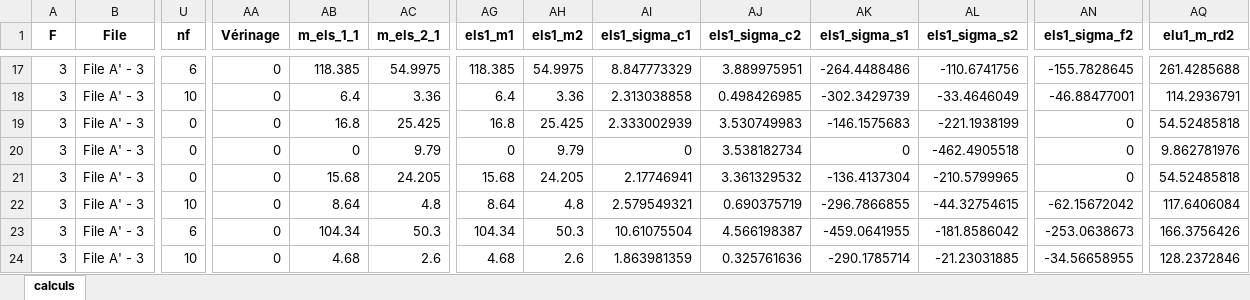
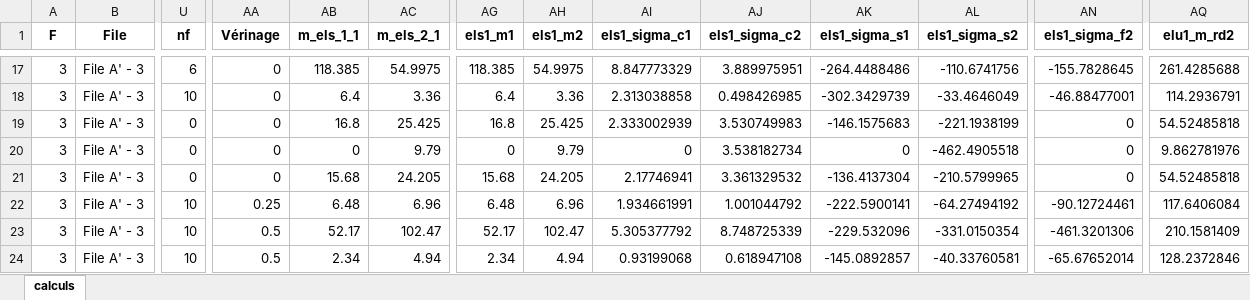
Before and after one commit to phil-vivant/Citallios, an Excel workbook: Calculs/PH2/DataBase_PH2_FileA_MidStrip_V6_results.xlsx, sheet calculs, drawn as a sheet; only a part is shown, gaps mark what is left out; values as stored, in another font and other column widths than the file's, no borders; the diff covers the shown part only; the diff names each change by its address in the sheet, - before the commit and + after, or states it on an @@ line.

```diff
--- a/Calculs/PH2/DataBase_PH2_FileA_MidStrip_V6_results.xlsx (sheet calculs)
+++ b/Calculs/PH2/DataBase_PH2_FileA_MidStrip_V6_results.xlsx (sheet calculs)
-AA22 (Vérinage): 0
+AA22 (Vérinage): 0.25
-AB22 (m_els_1_1): 8.64
+AB22 (m_els_1_1): 6.48
-AC22 (m_els_2_1): 4.8
+AC22 (m_els_2_1): 6.96
-AG22 (els1_m1): 8.64
+AG22 (els1_m1): 6.48
-AH22 (els1_m2): 4.8
+AH22 (els1_m2): 6.96
-AI22 (els1_sigma_c1): 2.579549321
+AI22 (els1_sigma_c1): 1.934661991
-AJ22 (els1_sigma_c2): 0.690375719
+AJ22 (els1_sigma_c2): 1.001044792
-AK22 (els1_sigma_s1): -296.7866855
+AK22 (els1_sigma_s1): -222.5900141
-AL22 (els1_sigma_s2): -44.32754615
+AL22 (els1_sigma_s2): -64.27494192
-AN22 (els1_sigma_f2): -62.15672042
+AN22 (els1_sigma_f2): -90.12724461
-U23 (nf): 6
+U23 (nf): 10
-AA23:AA24 (Vérinage): 0
+AA23:AA24 (Vérinage): 0.5
-AB23 (m_els_1_1): 104.34
+AB23 (m_els_1_1): 52.17
-AC23 (m_els_2_1): 50.3
+AC23 (m_els_2_1): 102.47
-AG23 (els1_m1): 104.34
+AG23 (els1_m1): 52.17
-AH23 (els1_m2): 50.3
+AH23 (els1_m2): 102.47
-AI23 (els1_sigma_c1): 10.61075504
+AI23 (els1_sigma_c1): 5.305377792
-AJ23 (els1_sigma_c2): 4.566198387
+AJ23 (els1_sigma_c2): 8.748725339
-AK23 (els1_sigma_s1): -459.0641955
+AK23 (els1_sigma_s1): -229.532096
-AL23 (els1_sigma_s2): -181.8586042
+AL23 (els1_sigma_s2): -331.0150354
-AN23 (els1_sigma_f2): -253.0638673
+AN23 (els1_sigma_f2): -461.3201306
-AQ23 (elu1_m_rd2): 166.3756426
+AQ23 (elu1_m_rd2): 210.1581409
-AB24 (m_els_1_1): 4.68
+AB24 (m_els_1_1): 2.34
-AC24 (m_els_2_1): 2.6
+AC24 (m_els_2_1): 4.94
-AG24 (els1_m1): 4.68
+AG24 (els1_m1): 2.34
-AH24 (els1_m2): 2.6
+AH24 (els1_m2): 4.94
-AI24 (els1_sigma_c1): 1.863981359
+AI24 (els1_sigma_c1): 0.93199068
-AJ24 (els1_sigma_c2): 0.325761636
+AJ24 (els1_sigma_c2): 0.618947108
-AK24 (els1_sigma_s1): -290.1785714
+AK24 (els1_sigma_s1): -145.0892857
-AL24 (els1_sigma_s2): -21.23031885
+AL24 (els1_sigma_s2): -40.33760581
-AN24 (els1_sigma_f2): -34.56658955
+AN24 (els1_sigma_f2): -65.67652014
```
Also changed, not shown: 13 added rows and 48 edited cells elsewhere in this sheet, Calculs/PH2/DataBase_PH2_FileA_MidStrip_V6.xlsx, Calculs/PH2/DataBase_PH2_FileA_V6.xlsx, 6 other files.
